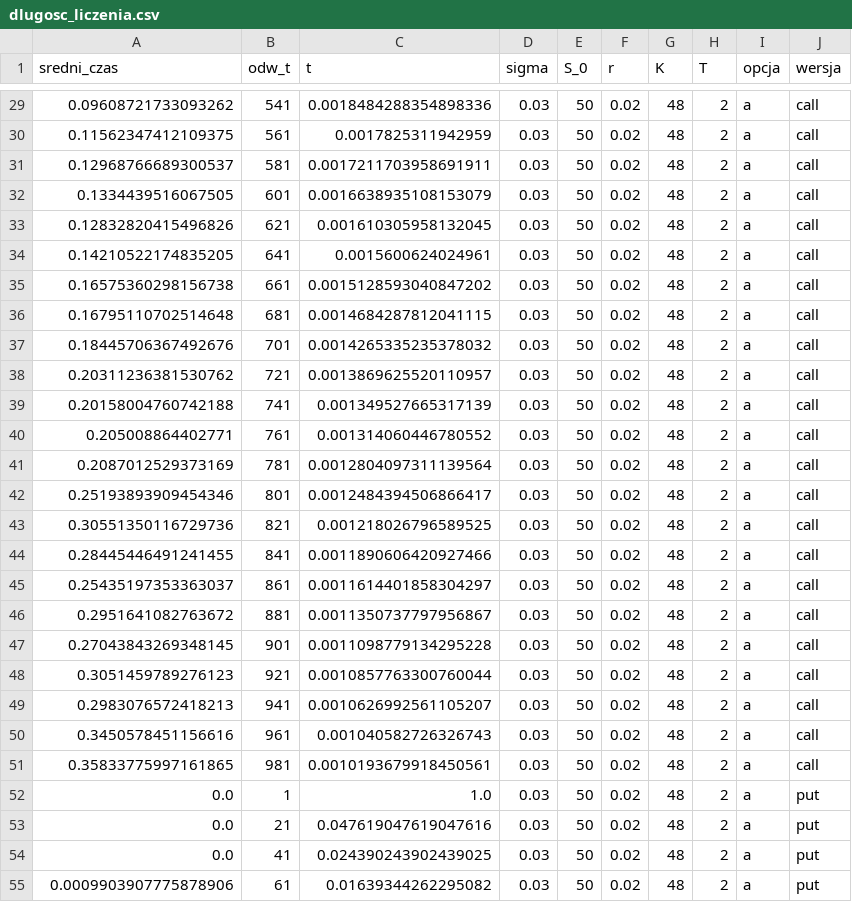
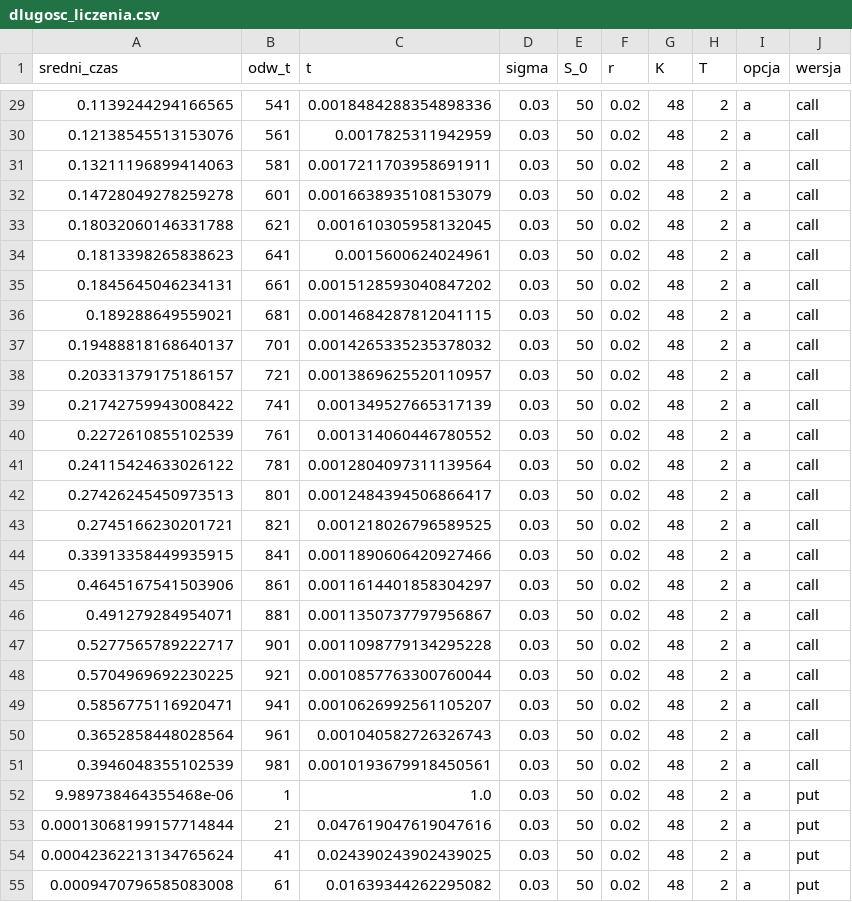
Before and after one commit to Jankozlowski1234/wdif_projekt, a CSV file: dane/dlugosc_liczenia.csv, drawn as a sheet; only a part is shown, gaps mark what is left out; the diff covers the shown part only.

```diff
--- a/dane/dlugosc_liczenia.csv
+++ b/dane/dlugosc_liczenia.csv
@@ -29,27 +29,27 @@ sredni_czas,odw_t,t,sigma,S_0,r,K,T,opcja,wersja
-0.09608721733093262,541,0.0018484288354898336,0.03,50,0.02,48,2,a,call
-0.11562347412109375,561,0.0017825311942959,0.03,50,0.02,48,2,a,call
-0.12968766689300537,581,0.0017211703958691911,0.03,50,0.02,48,2,a,call
-0.1334439516067505,601,0.0016638935108153079,0.03,50,0.02,48,2,a,call
-0.12832820415496826,621,0.001610305958132045,0.03,50,0.02,48,2,a,call
-0.14210522174835205,641,0.0015600624024961,0.03,50,0.02,48,2,a,call
-0.16575360298156738,661,0.0015128593040847202,0.03,50,0.02,48,2,a,call
-0.16795110702514648,681,0.0014684287812041115,0.03,50,0.02,48,2,a,call
-0.18445706367492676,701,0.0014265335235378032,0.03,50,0.02,48,2,a,call
-0.20311236381530762,721,0.0013869625520110957,0.03,50,0.02,48,2,a,call
-0.20158004760742188,741,0.001349527665317139,0.03,50,0.02,48,2,a,call
-0.205008864402771,761,0.001314060446780552,0.03,50,0.02,48,2,a,call
-0.2087012529373169,781,0.0012804097311139564,0.03,50,0.02,48,2,a,call
-0.25193893909454346,801,0.0012484394506866417,0.03,50,0.02,48,2,a,call
-0.30551350116729736,821,0.001218026796589525,0.03,50,0.02,48,2,a,call
-0.28445446491241455,841,0.0011890606420927466,0.03,50,0.02,48,2,a,call
-0.25435197353363037,861,0.0011614401858304297,0.03,50,0.02,48,2,a,call
-0.2951641082763672,881,0.0011350737797956867,0.03,50,0.02,48,2,a,call
-0.27043843269348145,901,0.0011098779134295228,0.03,50,0.02,48,2,a,call
-0.3051459789276123,921,0.0010857763300760044,0.03,50,0.02,48,2,a,call
-0.2983076572418213,941,0.0010626992561105207,0.03,50,0.02,48,2,a,call
-0.3450578451156616,961,0.001040582726326743,0.03,50,0.02,48,2,a,call
-0.35833775997161865,981,0.0010193679918450561,0.03,50,0.02,48,2,a,call
-0.0,1,1.0,0.03,50,0.02,48,2,a,put
-0.0,21,0.047619047619047616,0.03,50,0.02,48,2,a,put
-0.0,41,0.024390243902439025,0.03,50,0.02,48,2,a,put
-0.0009903907775878906,61,0.01639344262295082,0.03,50,0.02,48,2,a,put
+0.1139244294166565,541,0.0018484288354898336,0.03,50,0.02,48,2,a,call
+0.12138545513153076,561,0.0017825311942959,0.03,50,0.02,48,2,a,call
+0.13211196899414063,581,0.0017211703958691911,0.03,50,0.02,48,2,a,call
+0.14728049278259278,601,0.0016638935108153079,0.03,50,0.02,48,2,a,call
+0.18032060146331788,621,0.001610305958132045,0.03,50,0.02,48,2,a,call
+0.1813398265838623,641,0.0015600624024961,0.03,50,0.02,48,2,a,call
+0.1845645046234131,661,0.0015128593040847202,0.03,50,0.02,48,2,a,call
+0.189288649559021,681,0.0014684287812041115,0.03,50,0.02,48,2,a,call
+0.19488818168640137,701,0.0014265335235378032,0.03,50,0.02,48,2,a,call
+0.20331379175186157,721,0.0013869625520110957,0.03,50,0.02,48,2,a,call
+0.21742759943008422,741,0.001349527665317139,0.03,50,0.02,48,2,a,call
+0.2272610855102539,761,0.001314060446780552,0.03,50,0.02,48,2,a,call
+0.24115424633026122,781,0.0012804097311139564,0.03,50,0.02,48,2,a,call
+0.27426245450973513,801,0.0012484394506866417,0.03,50,0.02,48,2,a,call
+0.2745166230201721,821,0.001218026796589525,0.03,50,0.02,48,2,a,call
+0.33913358449935915,841,0.0011890606420927466,0.03,50,0.02,48,2,a,call
+0.4645167541503906,861,0.0011614401858304297,0.03,50,0.02,48,2,a,call
+0.491279284954071,881,0.0011350737797956867,0.03,50,0.02,48,2,a,call
+0.5277565789222717,901,0.0011098779134295228,0.03,50,0.02,48,2,a,call
+0.5704969692230225,921,0.0010857763300760044,0.03,50,0.02,48,2,a,call
+0.5856775116920471,941,0.0010626992561105207,0.03,50,0.02,48,2,a,call
+0.3652858448028564,961,0.001040582726326743,0.03,50,0.02,48,2,a,call
+0.3946048355102539,981,0.0010193679918450561,0.03,50,0.02,48,2,a,call
+9.989738464355468e-06,1,1.0,0.03,50,0.02,48,2,a,put
+0.00013068199157714844,21,0.047619047619047616,0.03,50,0.02,48,2,a,put
+0.00042362213134765624,41,0.024390243902439025,0.03,50,0.02,48,2,a,put
+0.0009470796585083008,61,0.01639344262295082,0.03,50,0.02,48,2,a,put
```
Also changed, not shown: 173 edited cells elsewhere in this file, 23 other files.
